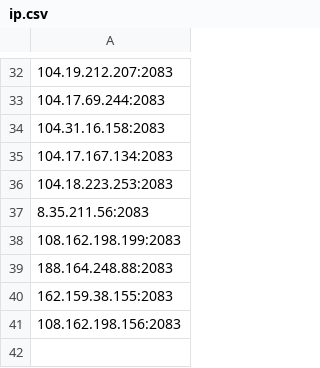
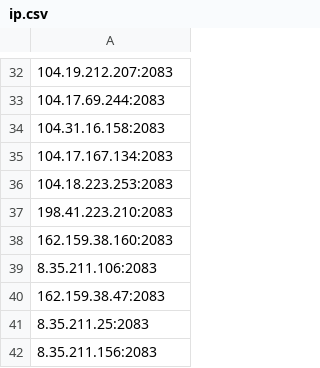
Before and after one commit to icedog111/besti_p, a CSV file: ip.csv, drawn as a sheet; only a part is shown, gaps mark what is left out.

Commit message:
Update IP list (Selenium Mixed)

```diff
--- a/ip.csv
+++ b/ip.csv
@@ -36,6 +36,7 @@
 104.18.223.253:2083
-8.35.211.56:2083
-108.162.198.199:2083
-188.164.248.88:2083
-162.159.38.155:2083
-108.162.198.156:2083
+198.41.223.210:2083
+162.159.38.160:2083
+8.35.211.106:2083
+162.159.38.47:2083
+8.35.211.25:2083
+8.35.211.156:2083
```
